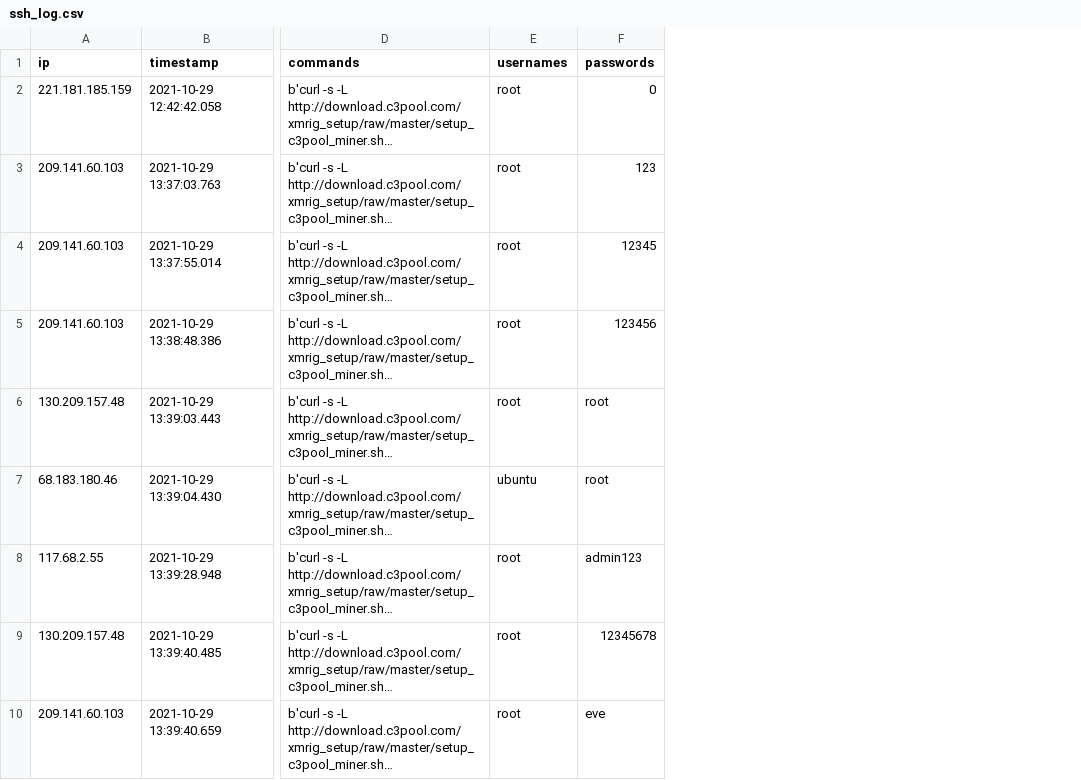
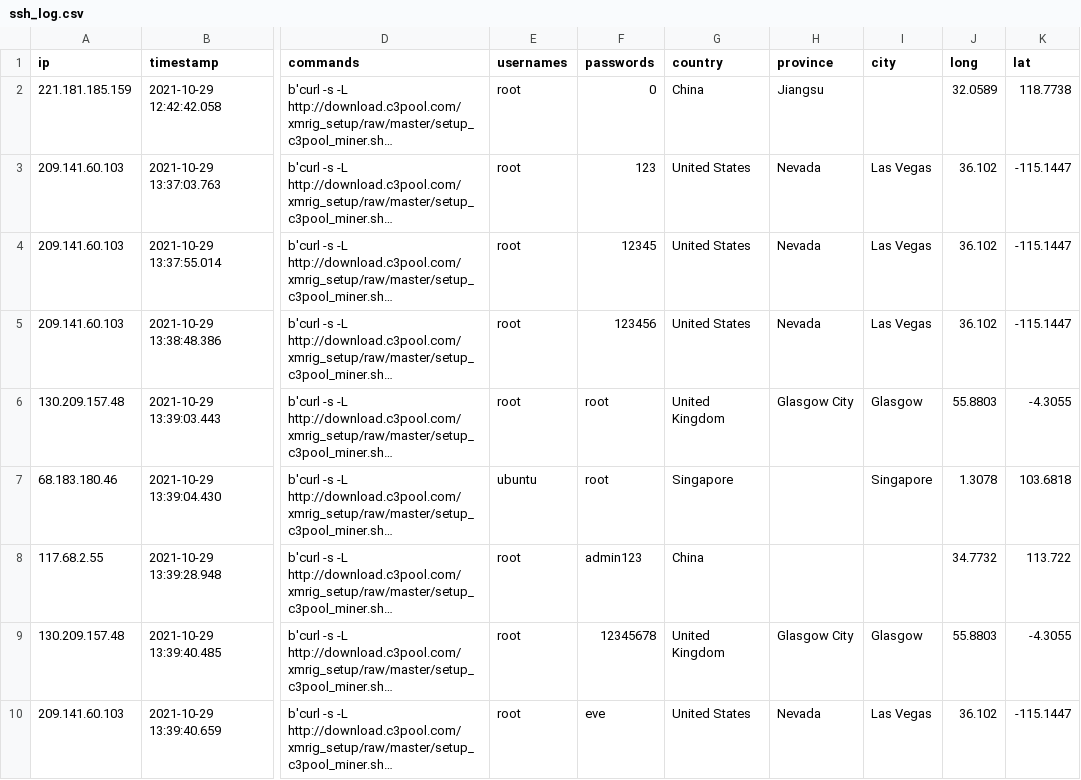
Before and after one commit to dairelad/Honeypots_MSc_Project, a CSV file: ssh_log.csv, drawn as a sheet; only a part is shown, gaps mark what is left out; long unchanged cells end in …; the diff names each change by its address in the sheet, - before the commit and + after, or states it on an @@ line.

```diff
--- a/ssh_log.csv
+++ b/ssh_log.csv
+column G (country), rows 2-10: China | United States | United States | United States | United Kingdom | Singapore | China | United Kingdom | United States
+column H (province), rows 2-10: Jiangsu | Nevada | Nevada | Nevada | Glasgow City |  |  | Glasgow City | Nevada
+column I (city), rows 3-10: Las Vegas | Las Vegas | Las Vegas | Glasgow | Singapore |  | Glasgow | Las Vegas
+column J (long), rows 2-10: 32.0589 | 36.102 | 36.102 | 36.102 | 55.8803 | 1.3078 | 34.7732 | 55.8803 | 36.102
+column K (lat), rows 2-10: 118.7738 | -115.1447 | -115.1447 | -115.1447 | -4.3055 | 103.6818 | 113.722 | -4.3055 | -115.1447
```
Also changed, not shown: 4 other files.
